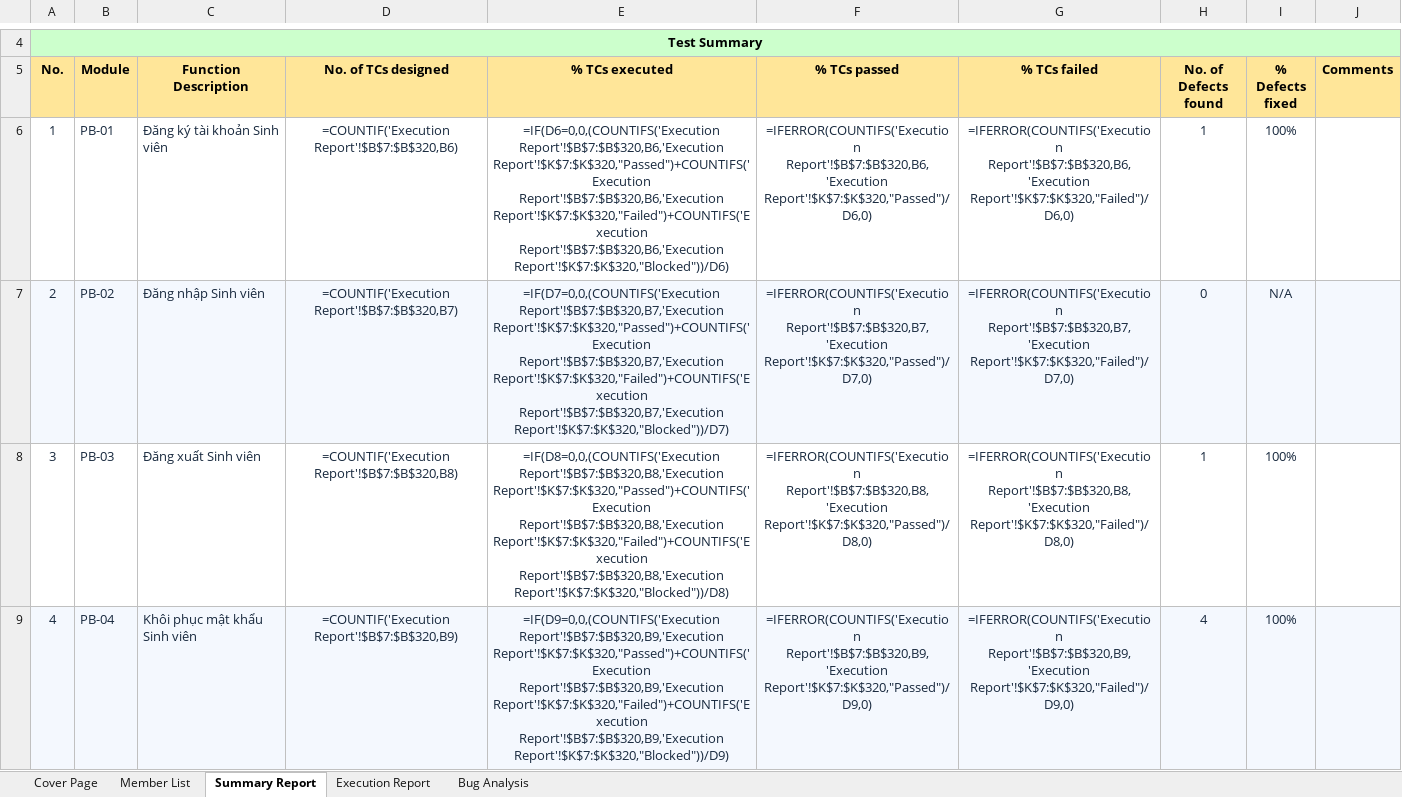
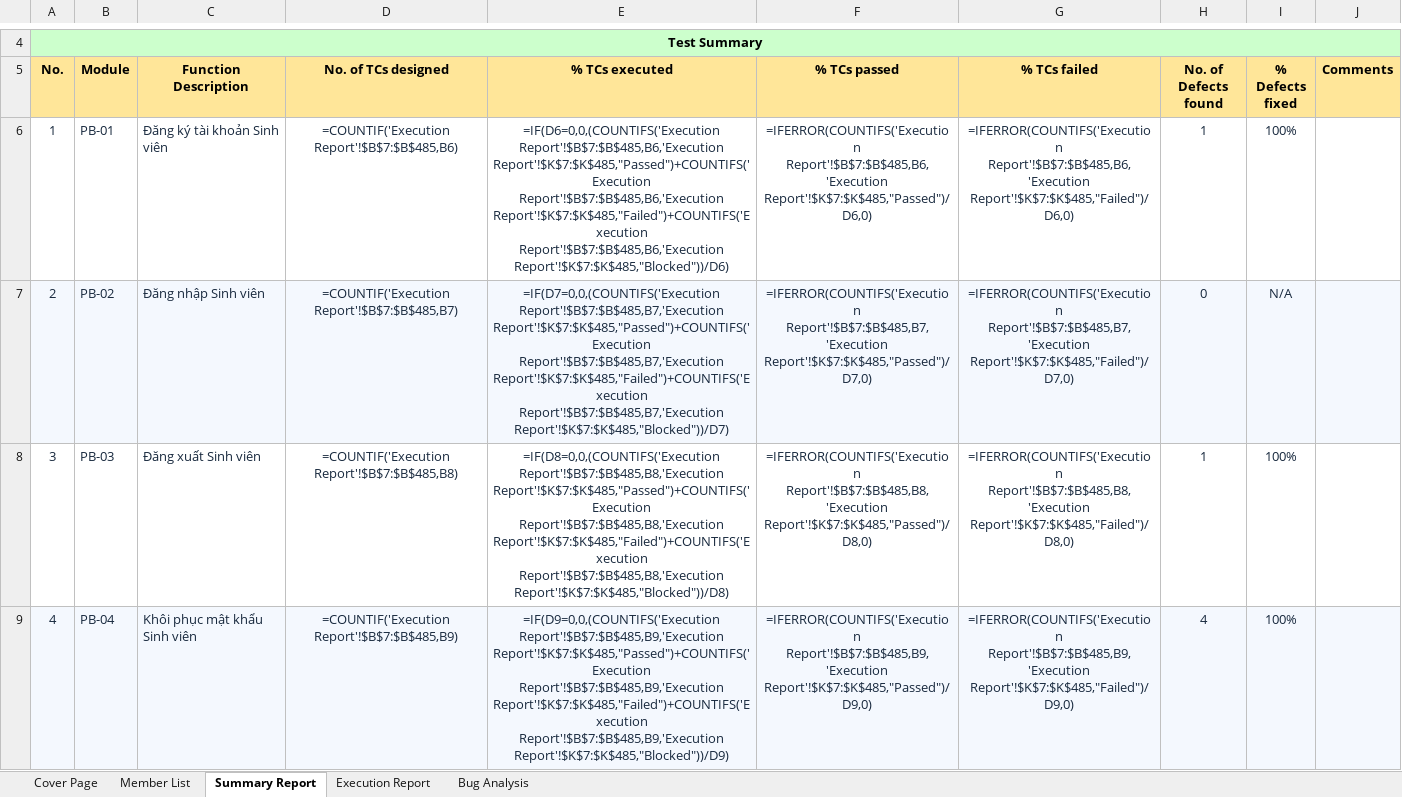
Before and after one commit to chinguyen-mr/student-parttime-marketplace, an Excel workbook: 07_testing/CDTN2_TestReport.xlsx, sheet Summary Report, drawn as a sheet; only a part is shown, gaps mark what is left out; values as stored, in another font and other column widths than the file's, no borders; formulas without a stored value are shown as written; the diff covers the shown part only; the diff names each change by its address in the sheet, - before the commit and + after, or states it on an @@ line.

```diff
--- a/07_testing/CDTN2_TestReport.xlsx (sheet Summary Report)
+++ b/07_testing/CDTN2_TestReport.xlsx (sheet Summary Report)
-D6 (No. of TCs designed): =COUNTIF('Execution Report'!$B$7:$B$320,B6)
+D6 (No. of TCs designed): =COUNTIF('Execution Report'!$B$7:$B$485,B6)
-E6 (% TCs executed): =IF(D6=0,0,(COUNTIFS('Execution Report'!$B$7:$B$320,B6,'Execution Report'!$K$7:$K$320,"Passed")+COUNTIFS('Execution Report'!$B$7:$B$320,B6,'Execution Report'!$K$7:$K$320,"Failed")+COUNTIFS('Execution Report'!$B$7:$B$320,B6,'Execution Report'!$K$7:$K$320,"Blocked"))/D6)
+E6 (% TCs executed): =IF(D6=0,0,(COUNTIFS('Execution Report'!$B$7:$B$485,B6,'Execution Report'!$K$7:$K$485,"Passed")+COUNTIFS('Execution Report'!$B$7:$B$485,B6,'Execution Report'!$K$7:$K$485,"Failed")+COUNTIFS('Execution Report'!$B$7:$B$485,B6,'Execution Report'!$K$7:$K$485,"Blocked"))/D6)
-F6 (% TCs passed): =IFERROR(COUNTIFS('Execution Report'!$B$7:$B$320,B6,'Execution Report'!$K$7:$K$320,"Passed")/D6,0)
+F6 (% TCs passed): =IFERROR(COUNTIFS('Execution Report'!$B$7:$B$485,B6,'Execution Report'!$K$7:$K$485,"Passed")/D6,0)
-G6 (% TCs failed): =IFERROR(COUNTIFS('Execution Report'!$B$7:$B$320,B6,'Execution Report'!$K$7:$K$320,"Failed")/D6,0)
+G6 (% TCs failed): =IFERROR(COUNTIFS('Execution Report'!$B$7:$B$485,B6,'Execution Report'!$K$7:$K$485,"Failed")/D6,0)
-D7 (No. of TCs designed): =COUNTIF('Execution Report'!$B$7:$B$320,B7)
+D7 (No. of TCs designed): =COUNTIF('Execution Report'!$B$7:$B$485,B7)
-E7 (% TCs executed): =IF(D7=0,0,(COUNTIFS('Execution Report'!$B$7:$B$320,B7,'Execution Report'!$K$7:$K$320,"Passed")+COUNTIFS('Execution Report'!$B$7:$B$320,B7,'Execution Report'!$K$7:$K$320,"Failed")+COUNTIFS('Execution Report'!$B$7:$B$320,B7,'Execution Report'!$K$7:$K$320,"Blocked"))/D7)
+E7 (% TCs executed): =IF(D7=0,0,(COUNTIFS('Execution Report'!$B$7:$B$485,B7,'Execution Report'!$K$7:$K$485,"Passed")+COUNTIFS('Execution Report'!$B$7:$B$485,B7,'Execution Report'!$K$7:$K$485,"Failed")+COUNTIFS('Execution Report'!$B$7:$B$485,B7,'Execution Report'!$K$7:$K$485,"Blocked"))/D7)
-F7 (% TCs passed): =IFERROR(COUNTIFS('Execution Report'!$B$7:$B$320,B7,'Execution Report'!$K$7:$K$320,"Passed")/D7,0)
+F7 (% TCs passed): =IFERROR(COUNTIFS('Execution Report'!$B$7:$B$485,B7,'Execution Report'!$K$7:$K$485,"Passed")/D7,0)
-G7 (% TCs failed): =IFERROR(COUNTIFS('Execution Report'!$B$7:$B$320,B7,'Execution Report'!$K$7:$K$320,"Failed")/D7,0)
+G7 (% TCs failed): =IFERROR(COUNTIFS('Execution Report'!$B$7:$B$485,B7,'Execution Report'!$K$7:$K$485,"Failed")/D7,0)
-D8 (No. of TCs designed): =COUNTIF('Execution Report'!$B$7:$B$320,B8)
+D8 (No. of TCs designed): =COUNTIF('Execution Report'!$B$7:$B$485,B8)
-E8 (% TCs executed): =IF(D8=0,0,(COUNTIFS('Execution Report'!$B$7:$B$320,B8,'Execution Report'!$K$7:$K$320,"Passed")+COUNTIFS('Execution Report'!$B$7:$B$320,B8,'Execution Report'!$K$7:$K$320,"Failed")+COUNTIFS('Execution Report'!$B$7:$B$320,B8,'Execution Report'!$K$7:$K$320,"Blocked"))/D8)
+E8 (% TCs executed): =IF(D8=0,0,(COUNTIFS('Execution Report'!$B$7:$B$485,B8,'Execution Report'!$K$7:$K$485,"Passed")+COUNTIFS('Execution Report'!$B$7:$B$485,B8,'Execution Report'!$K$7:$K$485,"Failed")+COUNTIFS('Execution Report'!$B$7:$B$485,B8,'Execution Report'!$K$7:$K$485,"Blocked"))/D8)
-F8 (% TCs passed): =IFERROR(COUNTIFS('Execution Report'!$B$7:$B$320,B8,'Execution Report'!$K$7:$K$320,"Passed")/D8,0)
+F8 (% TCs passed): =IFERROR(COUNTIFS('Execution Report'!$B$7:$B$485,B8,'Execution Report'!$K$7:$K$485,"Passed")/D8,0)
-G8 (% TCs failed): =IFERROR(COUNTIFS('Execution Report'!$B$7:$B$320,B8,'Execution Report'!$K$7:$K$320,"Failed")/D8,0)
+G8 (% TCs failed): =IFERROR(COUNTIFS('Execution Report'!$B$7:$B$485,B8,'Execution Report'!$K$7:$K$485,"Failed")/D8,0)
-D9 (No. of TCs designed): =COUNTIF('Execution Report'!$B$7:$B$320,B9)
+D9 (No. of TCs designed): =COUNTIF('Execution Report'!$B$7:$B$485,B9)
-E9 (% TCs executed): =IF(D9=0,0,(COUNTIFS('Execution Report'!$B$7:$B$320,B9,'Execution Report'!$K$7:$K$320,"Passed")+COUNTIFS('Execution Report'!$B$7:$B$320,B9,'Execution Report'!$K$7:$K$320,"Failed")+COUNTIFS('Execution Report'!$B$7:$B$320,B9,'Execution Report'!$K$7:$K$320,"Blocked"))/D9)
+E9 (% TCs executed): =IF(D9=0,0,(COUNTIFS('Execution Report'!$B$7:$B$485,B9,'Execution Report'!$K$7:$K$485,"Passed")+COUNTIFS('Execution Report'!$B$7:$B$485,B9,'Execution Report'!$K$7:$K$485,"Failed")+COUNTIFS('Execution Report'!$B$7:$B$485,B9,'Execution Report'!$K$7:$K$485,"Blocked"))/D9)
-F9 (% TCs passed): =IFERROR(COUNTIFS('Execution Report'!$B$7:$B$320,B9,'Execution Report'!$K$7:$K$320,"Passed")/D9,0)
+F9 (% TCs passed): =IFERROR(COUNTIFS('Execution Report'!$B$7:$B$485,B9,'Execution Report'!$K$7:$K$485,"Passed")/D9,0)
-G9 (% TCs failed): =IFERROR(COUNTIFS('Execution Report'!$B$7:$B$320,B9,'Execution Report'!$K$7:$K$320,"Failed")/D9,0)
+G9 (% TCs failed): =IFERROR(COUNTIFS('Execution Report'!$B$7:$B$485,B9,'Execution Report'!$K$7:$K$485,"Failed")/D9,0)
```
Also changed, not shown: 26 added rows and 171 edited cells elsewhere in this sheet, sheet Execution Report, sheet Bug Analysis, 07_testing/CDTN2_TestCases.xlsx, 52 other files.
